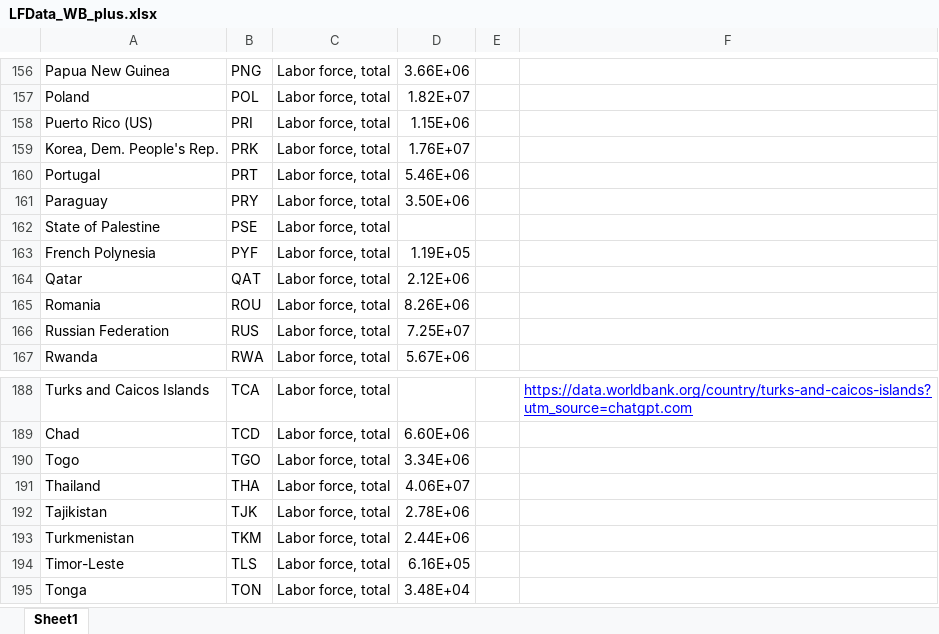
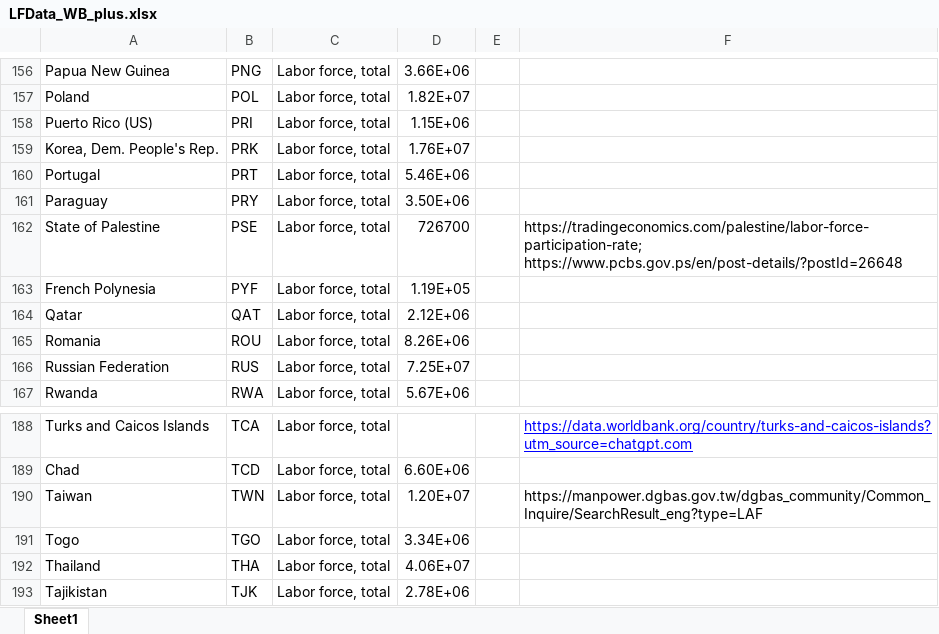
Before and after one commit to jamesmulhall/InRoomAirFilterScaleUp, an Excel workbook: data/essential_workers/LFData_WB_plus.xlsx, sheet Sheet1, drawn as a sheet; only a part is shown, gaps mark what is left out; the shorter side is filled out with more unchanged rows; values as stored, in another font and other column widths than the file's, no borders; the diff names each change by its address in the sheet, - before the commit and + after, or states it on an @@ line.

```diff
--- a/data/essential_workers/LFData_WB_plus.xlsx (sheet Sheet1)
+++ b/data/essential_workers/LFData_WB_plus.xlsx (sheet Sheet1)
-D162: (empty)
+D162: 726700
-F162: (empty)
+F162: https://tradingeconomics.com/palestine/labor-force-participation-rate; https://www.pcbs.gov.ps/en/post-details/?postId=26648
+row 190: Taiwan | TWN | Labor force, total | 1.20E+07 |  | https://manpower.dgbas.gov.tw/dgbas_community/Common_Inquire/SearchResult_eng?type=LAF
```
Also changed, not shown: 45 other files.
